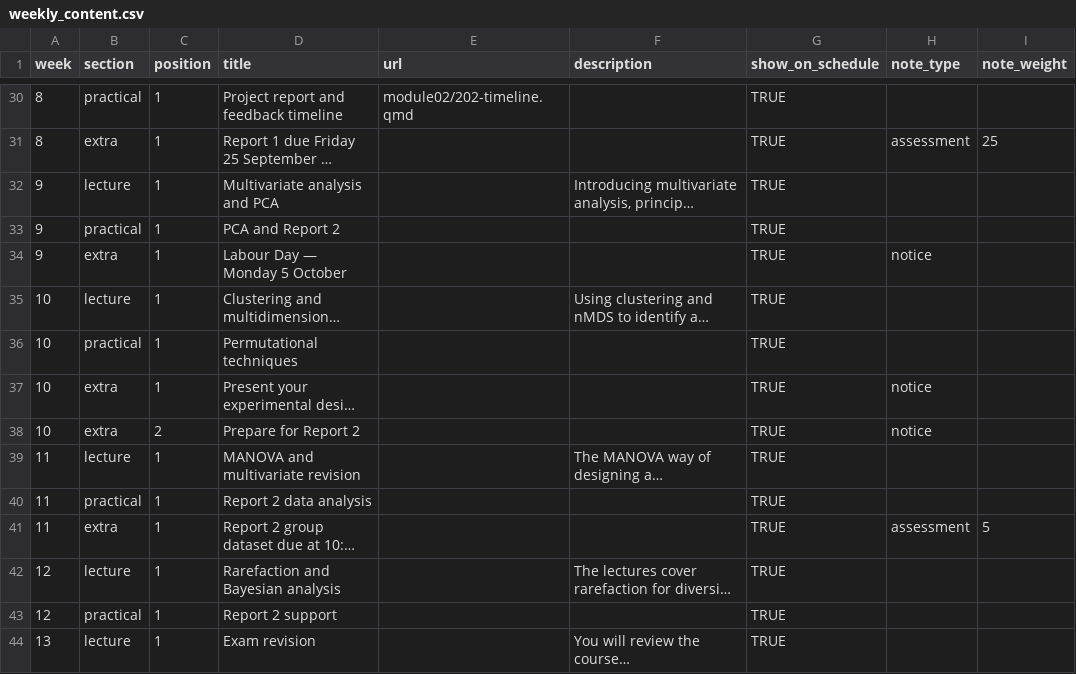
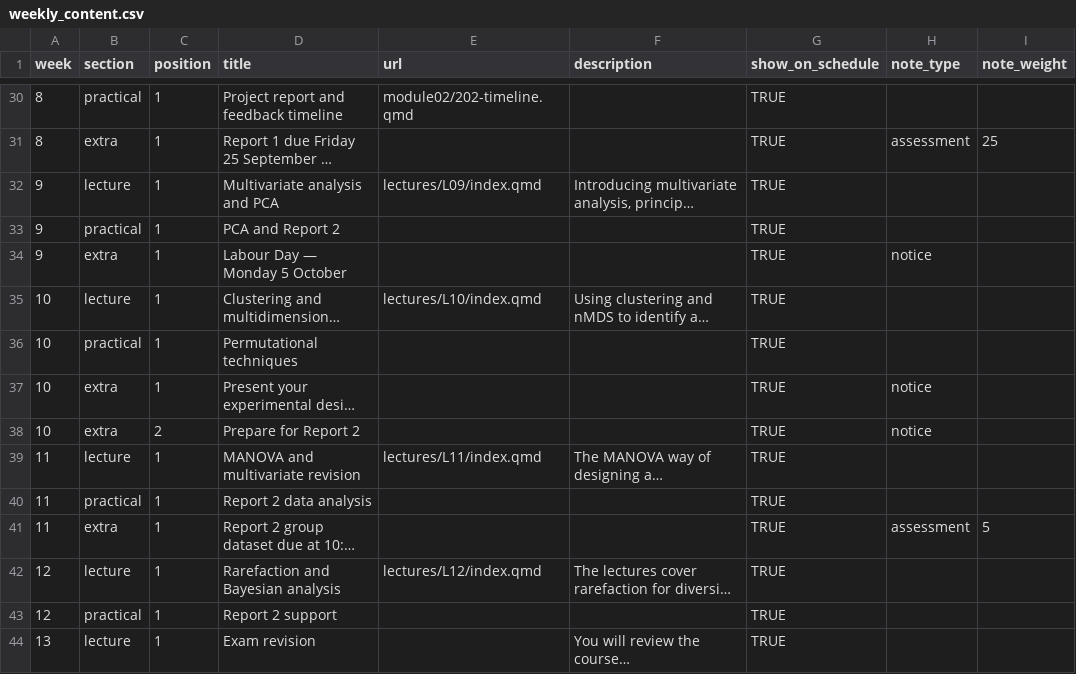
Before and after one commit to BIOL2022/BEDA-handbook, a CSV file: data/weekly_content.csv, drawn as a sheet; only a part is shown, gaps mark what is left out; long unchanged cells end in …; the diff names each change by its address in the sheet, - before the commit and + after, or states it on an @@ line.

Commit message:
Activate Module 3 lectures (weeks 9-12) with Canvas links and slide previews

```diff
--- a/data/weekly_content.csv
+++ b/data/weekly_content.csv
-E32 (url): (empty)
+E32 (url): lectures/L09/index.qmd
-E35 (url): (empty)
+E35 (url): lectures/L10/index.qmd
-E39 (url): (empty)
+E39 (url): lectures/L11/index.qmd
-E42 (url): (empty)
+E42 (url): lectures/L12/index.qmd
```
Also changed, not shown: 11 other files.
